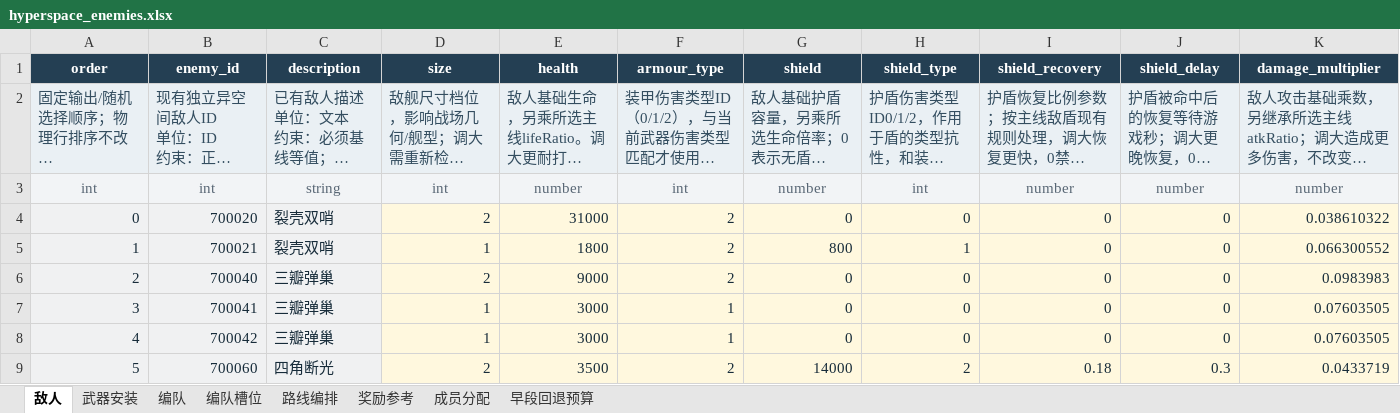
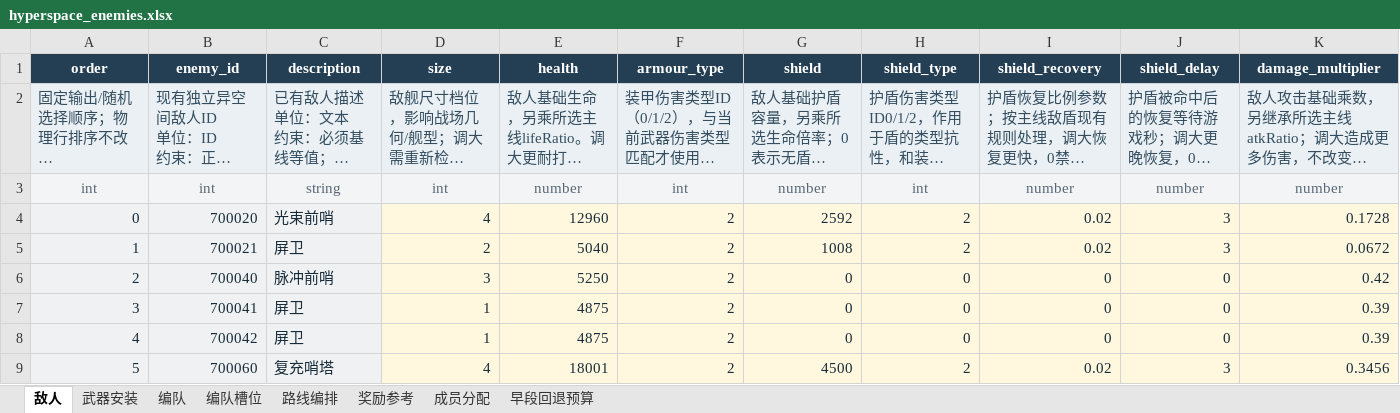
Before and after one commit to rlmclmc2-boop/space_idle, an Excel workbook: space-battleship/config_excel/hyperspace_enemies.xlsx, sheet 敌人, drawn as a sheet; only a part is shown; long unchanged cells end in …; values as stored, in another font and other column widths than the file's, no borders; the diff covers the shown part only; the diff names each change by its address in the sheet, - before the commit and + after, or states it on an @@ line.

Commit message:
Rework forty hyperspace formations around dedicated route bosses

```diff
--- a/space-battleship/config_excel/hyperspace_enemies.xlsx (sheet 敌人)
+++ b/space-battleship/config_excel/hyperspace_enemies.xlsx (sheet 敌人)
-C4 (description): 裂壳双哨
+C4 (description): 光束前哨
-D4 (size): 2
+D4 (size): 4
-E4 (health): 31000
+E4 (health): 12960
-G4 (shield): 0
+G4 (shield): 2592
-H4 (shield_type): 0
+H4 (shield_type): 2
-I4:I5 (shield_recovery): 0
+I4:I5 (shield_recovery): 0.02
-J4:J5 (shield_delay): 0
+J4:J5 (shield_delay): 3
-K4 (damage_multiplier): 0.038610322
+K4 (damage_multiplier): 0.1728
-C5 (description): 裂壳双哨
+C5 (description): 屏卫
-D5 (size): 1
+D5 (size): 2
-E5 (health): 1800
+E5 (health): 5040
-G5 (shield): 800
+G5 (shield): 1008
-H5 (shield_type): 1
+H5 (shield_type): 2
-K5 (damage_multiplier): 0.066300552
+K5 (damage_multiplier): 0.0672
-C6 (description): 三瓣弹巢
+C6 (description): 脉冲前哨
-D6 (size): 2
+D6 (size): 3
-E6 (health): 9000
+E6 (health): 5250
-K6 (damage_multiplier): 0.0983983
+K6 (damage_multiplier): 0.42
-C7:C8 (description): 三瓣弹巢
+C7:C8 (description): 屏卫
-E7:E8 (health): 3000
+E7:E8 (health): 4875
-F7:F8 (armour_type): 1
+F7:F8 (armour_type): 2
-K7:K8 (damage_multiplier): 0.07603505
+K7:K8 (damage_multiplier): 0.39
-C9 (description): 四角断光
+C9 (description): 复充哨塔
-D9 (size): 2
+D9 (size): 4
-E9 (health): 3500
+E9 (health): 18001
-G9 (shield): 14000
+G9 (shield): 4500
-I9 (shield_recovery): 0.18
+I9 (shield_recovery): 0.02
-J9 (shield_delay): 0.3
+J9 (shield_delay): 3
-K9 (damage_multiplier): 0.0433719
+K9 (damage_multiplier): 0.3456
```
Also changed, not shown: 43 removed rows and 1233 edited cells elsewhere in this sheet, sheet 编队槽位, sheet 武器安装, sheet 成员分配, sheet 编队, 38 other files.
